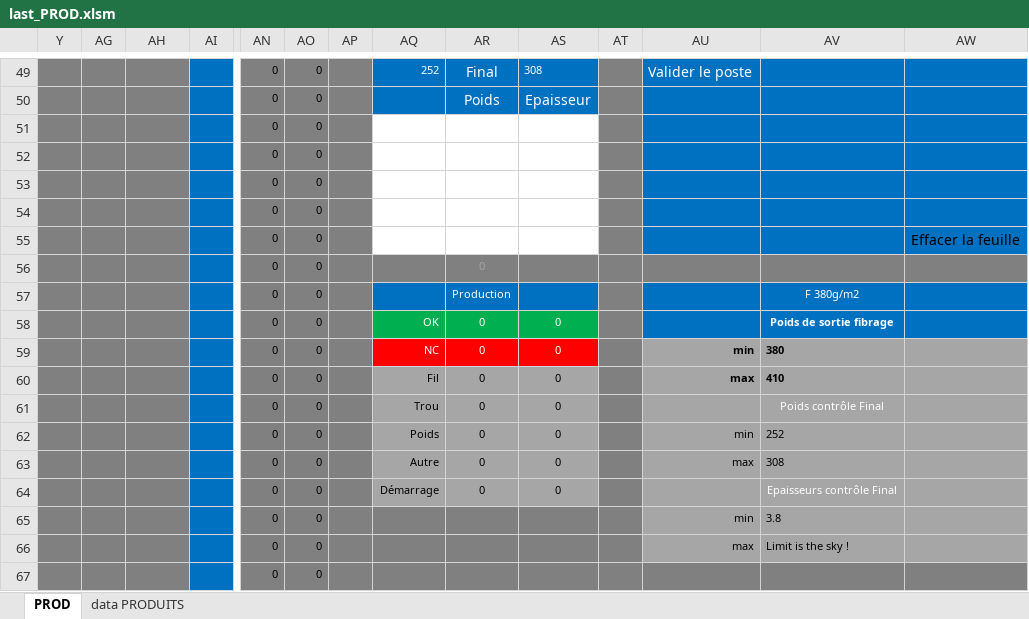
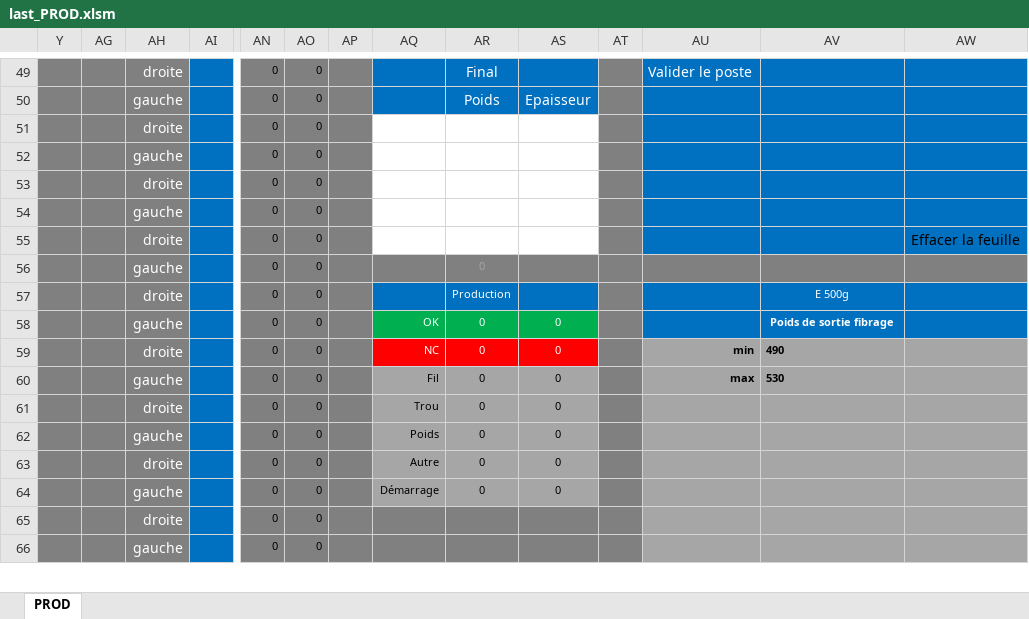
Before and after one commit to NicoWithManyO/sgq, an Excel workbook: last_PROD.xlsm, sheet PROD, drawn as a sheet; only a part is shown, gaps mark what is left out; values as stored, in another font and other column widths than the file's, no borders; charts and pictures and conditional formats not drawn; removed rows and columns are numbered as before the commit, all else as after; rows hold the shown columns only; the diff covers the shown part only; the diff names each change by its address in the sheet, - before the commit and + after, or states it on an @@ line.

```diff
--- a/last_PROD.xlsm (sheet PROD)
+++ b/last_PROD.xlsm (sheet PROD)
@@ sheet tab hidden: data PRODUITS @@
-AH49: (empty)
+AH49: droite
-AQ49: 252
+AQ49: (empty)
-AS49: 308
+AS49: (empty)
-AH50: (empty)
+AH50: gauche
-AH51: (empty)
+AH51: droite
-AH52: (empty)
+AH52: gauche
-AH53: (empty)
+AH53: droite
-AH54: (empty)
+AH54: gauche
-AH55: (empty)
+AH55: droite
-AH56: (empty)
+AH56: gauche
-AH57: (empty)
+AH57: droite
-AV57: F 380g/m2
+AV57: E 500g
-AH58: (empty)
+AH58: gauche
-AH59: (empty)
+AH59: droite
-AV59: 380
+AV59: 490
-AH60: (empty)
+AH60: gauche
-AV60: 410
+AV60: 530
-AH61: (empty)
+AH61: droite
-AV61: Poids contrôle Final
+AV61: (empty)
-AH62: (empty)
+AH62: gauche
-AU62: min
+AU62: (empty)
-AV62: 252
+AV62: (empty)
-AH63: (empty)
+AH63: droite
-AU63: max
+AU63: (empty)
-AV63: 308
+AV63: (empty)
-AH64: (empty)
+AH64: gauche
-AV64: Epaisseurs contrôle Final
+AV64: (empty)
-row 65:  |  |  |  | 0 | 0 |  |  |  |  |  | min | 3.8
-row 66:  |  |  |  | 0 | 0 |  |  |  |  |  | max | Limit is the sky !
-AH65: (empty)
+AH65: droite
-AU65:AW65 fill: #808080
+AU65:AW65 fill: #A6A6A6
+row 66:  |  | gauche |  | 0 | 0
```
Also changed, not shown: 8 added rows, 7 removed rows, 2 moved rows, 45 edited cells and merged cells elsewhere in this sheet, formulas that keep their value, charts or pictures.
